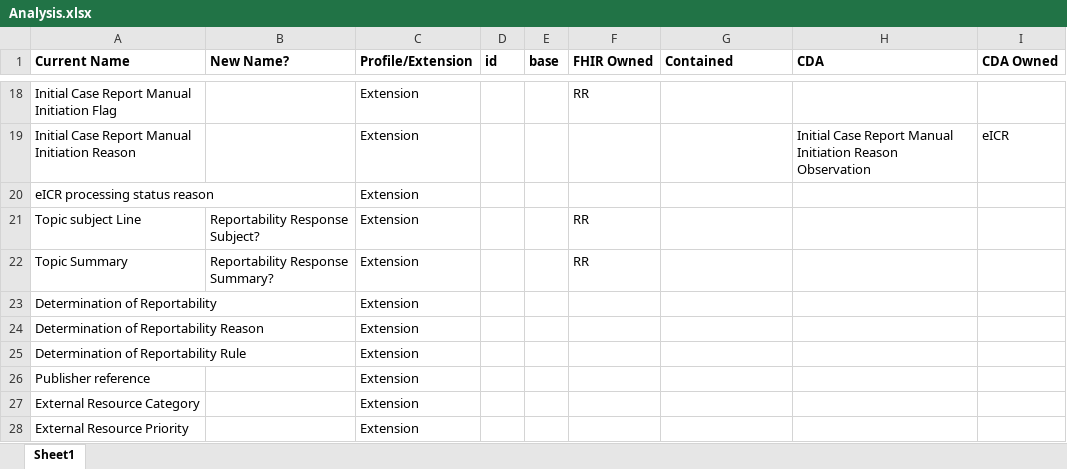
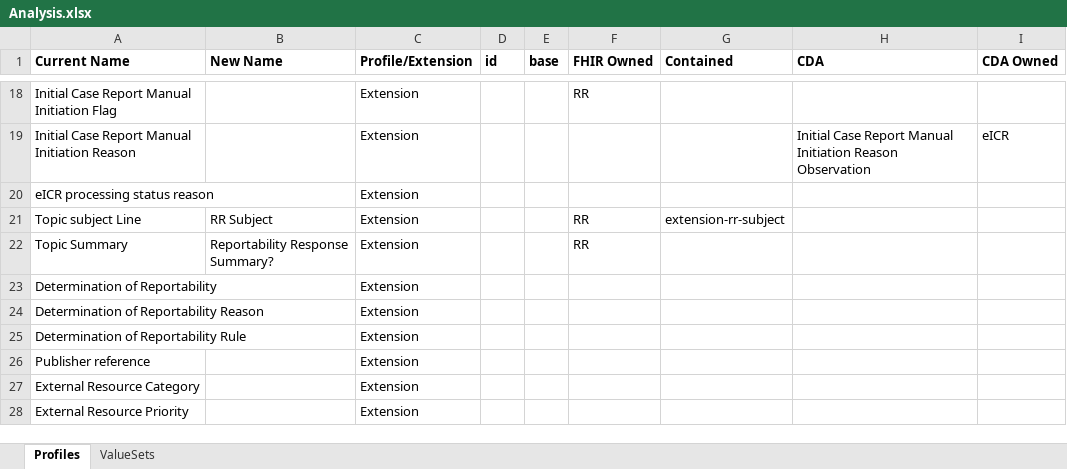
Before and after one commit to HL7/case-reporting, an Excel workbook: layout/Analysis.xlsx, sheet Profiles, drawn as a sheet; only a part is shown, gaps mark what is left out; values as stored, in another font and other column widths than the file's, no borders; the diff names each change by its address in the sheet, - before the commit and + after, or states it on an @@ line.

```diff
--- a/layout/Analysis.xlsx (sheet Profiles)
+++ b/layout/Analysis.xlsx (sheet Profiles)
-sheet tab: Sheet1
+sheet tab: Profiles
+sheet tab: ValueSets
-B1: New Name?
+B1: New Name
-B21 (New Name): Reportability Response Subject?
+B21 (New Name): RR Subject
-G21 (Contained): (empty)
+G21 (Contained): extension-rr-subject
```
